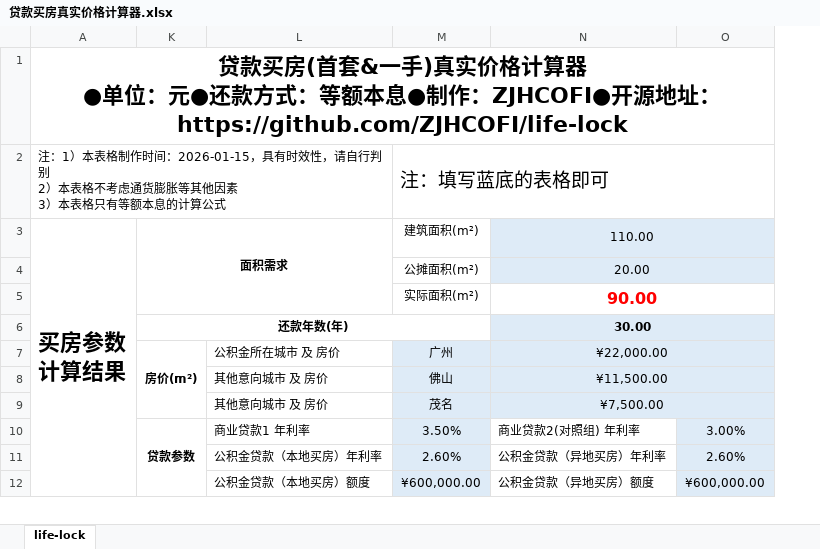
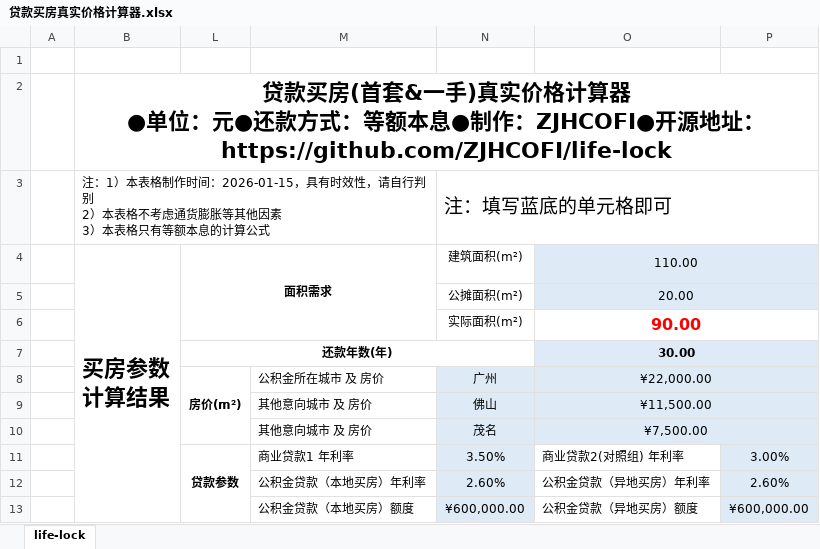
Before and after one commit to ZJHCOFI/life-lock, an Excel workbook: 贷款买房真实价格计算器.xlsx, sheet life-lock, drawn as a sheet; only a part is shown; values as stored, in another font and other column widths than the file's, no borders; addresses are those after the commit; the diff names each change by its address in the sheet, - before the commit and + after, or states it on an @@ line.

Commit message:
Add files via upload

```diff
--- a/贷款买房真实价格计算器.xlsx (sheet life-lock)
+++ b/贷款买房真实价格计算器.xlsx (sheet life-lock)
+column A, empty
+row 1: (empty)
-N3 (建筑面积(m²)): 注：填写蓝底的表格即可
+N3 (建筑面积(m²)): 注：填写蓝底的单元格即可
```
Also changed, not shown: formulas that keep their value.
